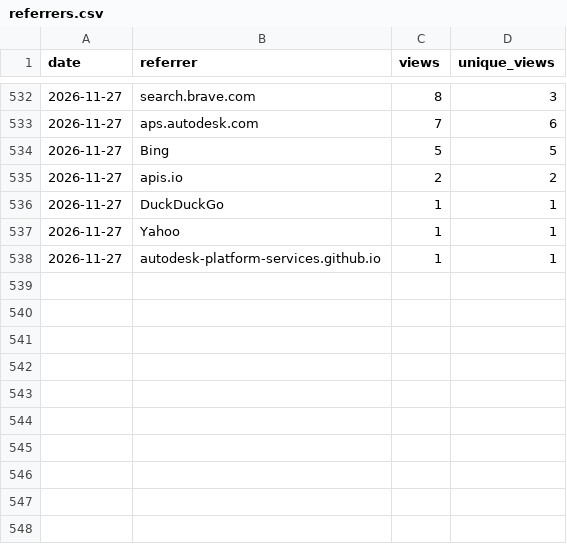
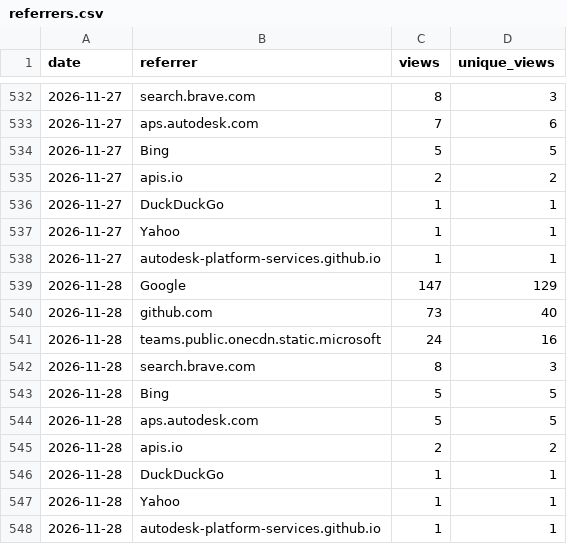
Before and after one commit to autodesk-platform-services/skills, a CSV file: referrers.csv, drawn as a sheet; only a part is shown, gaps mark what is left out.

```diff
--- a/referrers.csv
+++ b/referrers.csv
@@ -538 +538,11 @@ date,referrer,views,unique_views
 2026-11-27,autodesk-platform-services.github.io,1,1
+2026-11-28,Google,147,129
+2026-11-28,github.com,73,40
+2026-11-28,teams.public.onecdn.static.microsoft,24,16
+2026-11-28,search.brave.com,8,3
+2026-11-28,Bing,5,5
+2026-11-28,aps.autodesk.com,5,5
+2026-11-28,apis.io,2,2
+2026-11-28,DuckDuckGo,1,1
+2026-11-28,Yahoo,1,1
+2026-11-28,autodesk-platform-services.github.io,1,1
```
Also changed, not shown: installs.csv, paths.csv, 2 other files.
